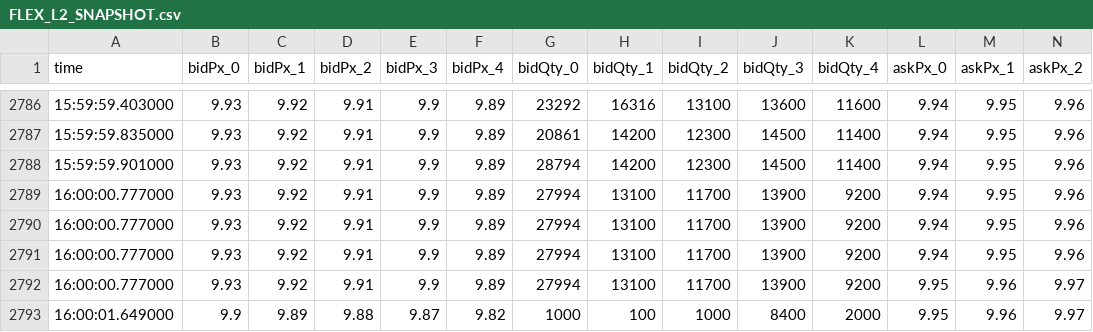
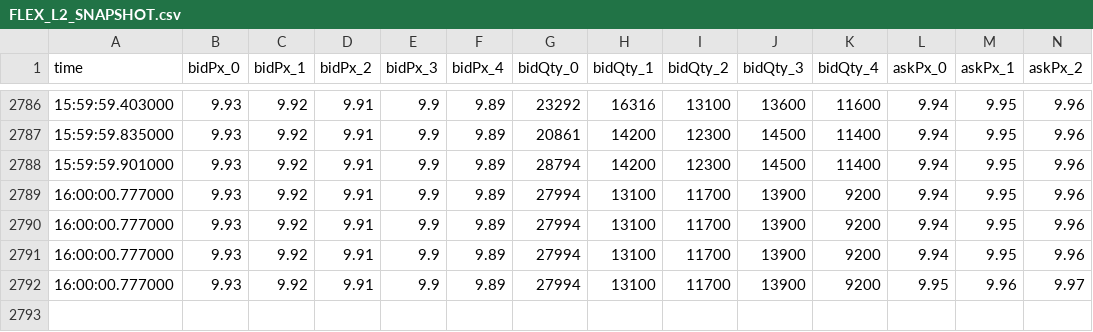
Before and after one commit to GiorgioCampo/LOBSimulation, a CSV file: out/data/20191004/FLEX_L2_SNAPSHOT.csv, drawn as a sheet; only a part is shown, gaps mark what is left out; rows hold the shown columns only; the diff names each change by its address in the sheet, - before the commit and + after, or states it on an @@ line.

```diff
--- a/out/data/20191004/FLEX_L2_SNAPSHOT.csv
+++ b/out/data/20191004/FLEX_L2_SNAPSHOT.csv
-row 2793: 16:00:01.649000 | 9.9 | 9.89 | 9.88 | 9.87 | 9.82 | 1000 | 100 | 1000 | 8400 | 2000 | 9.95 | 9.96 | 9.97
```
Also changed, not shown: out/data/20191002/FLEX_L2_SNAPSHOT.csv, 2 other files.
